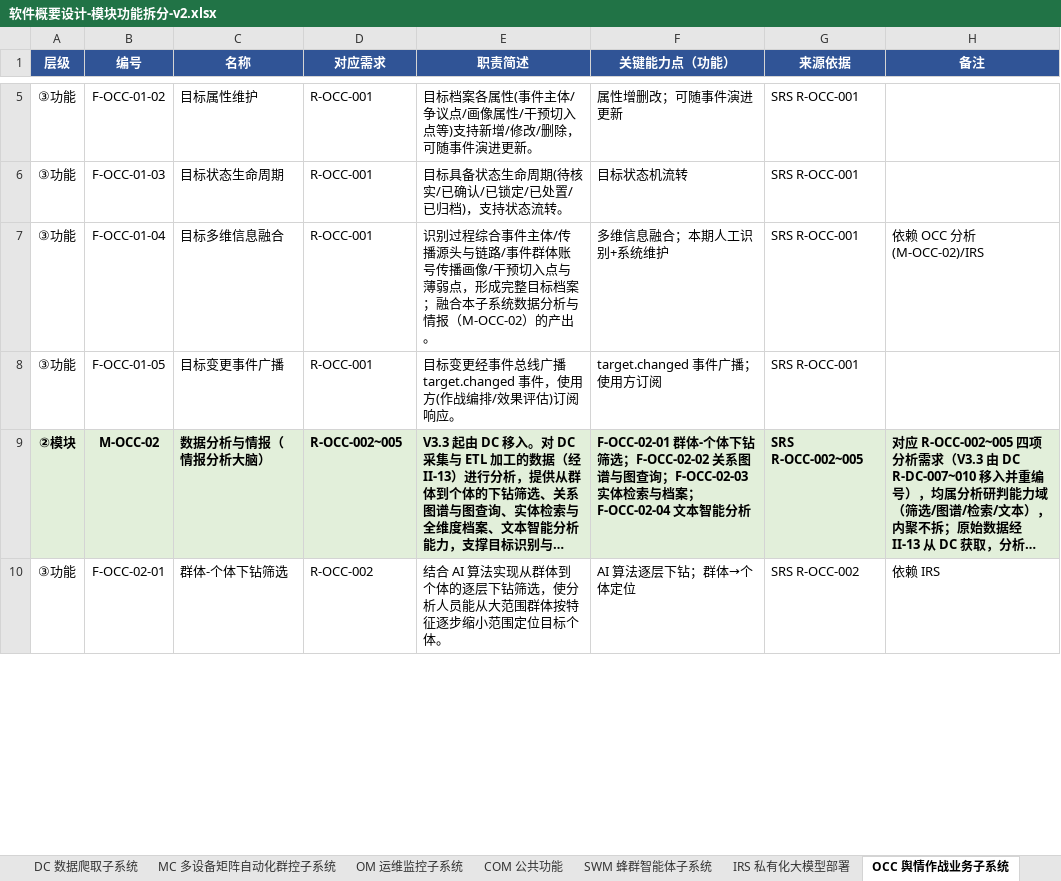
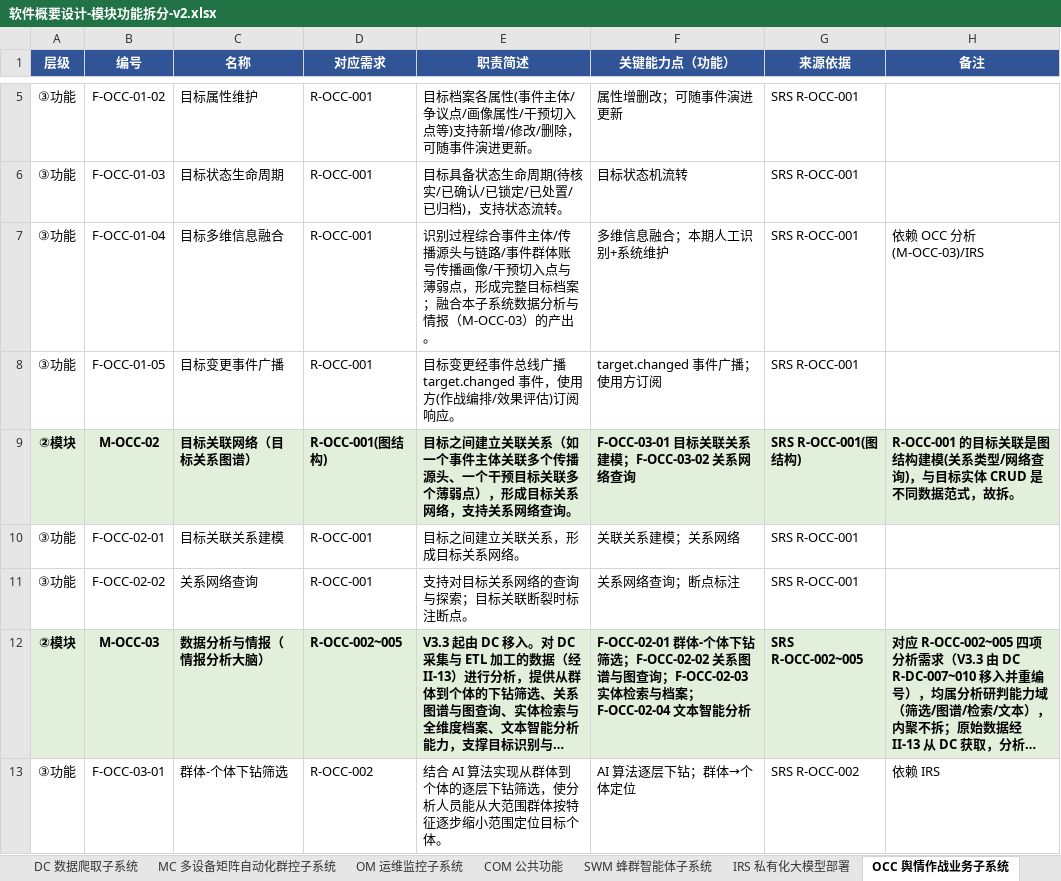
Before and after one commit to Sj-g/obsidian, an Excel workbook: 公司项目/认知行动/文档/软件概要设计-模块功能拆分-v2.xlsx, sheet OCC 舆情作战业务子系统, drawn as a sheet; only a part is shown, gaps mark what is left out; long unchanged cells end in …; values as stored, in another font and other column widths than the file's, no borders; addresses are those after the commit; the diff covers the shown part only; the diff names each change by its address in the sheet, - before the commit and + after, or states it on an @@ line.

```diff
--- a/公司项目/认知行动/文档/软件概要设计-模块功能拆分-v2.xlsx (sheet OCC 舆情作战业务子系统)
+++ b/公司项目/认知行动/文档/软件概要设计-模块功能拆分-v2.xlsx (sheet OCC 舆情作战业务子系统)
-E7 (职责简述): …与情报（M-OCC-02）的产出…
+E7 (职责简述): …与情报（M-OCC-03）的产出…
-H7 (备注): 依赖 OCC 分析(M-OCC-02)/IRS
+H7 (备注): 依赖 OCC 分析(M-OCC-03)/IRS
+row 9: ②模块 | M-OCC-02 | 目标关联网络（目标关系图谱） | R-OCC-001(图结构) | 目标之间建立关联关系（如一个事件主体关联多个传播源头、一个干预目标关联多个薄弱点），形成目标关系网络，支持关系网络查询。 | F-OCC-03-01 目标关联关系建模；F-OCC-03-02 关系网络查询 | SRS R-OCC-001(图结构) | R-OCC-001 的目标关联是图结构建模(关系类型/网络查询)，与目标实体 CRUD 是不同数据范式，故拆。
+row 10: ③功能 | F-OCC-02-01 | 目标关联关系建模 | R-OCC-001 | 目标之间建立关联关系，形成目标关系网络。 | 关联关系建模；关系网络 | SRS R-OCC-001
+row 11: ③功能 | F-OCC-02-02 | 关系网络查询 | R-OCC-001 | 支持对目标关系网络的查询与探索；目标关联断裂时标注断点。 | 关系网络查询；断点标注 | SRS R-OCC-001
-B12 (编号): M-OCC-02
+B12 (编号): M-OCC-03
-B13 (编号): F-OCC-02-01
+B13 (编号): F-OCC-03-01
```
Also changed, not shown: 3 removed rows and 3 edited cells elsewhere in this sheet, sheet 模块清单总览, sheet SWM 蜂群智能体子系统, 公司项目/认知行动/文档/MVP功能清单.xlsx, 公司项目/认知行动/文档/软件需求跟踪矩阵.xlsx, 4 other files.
